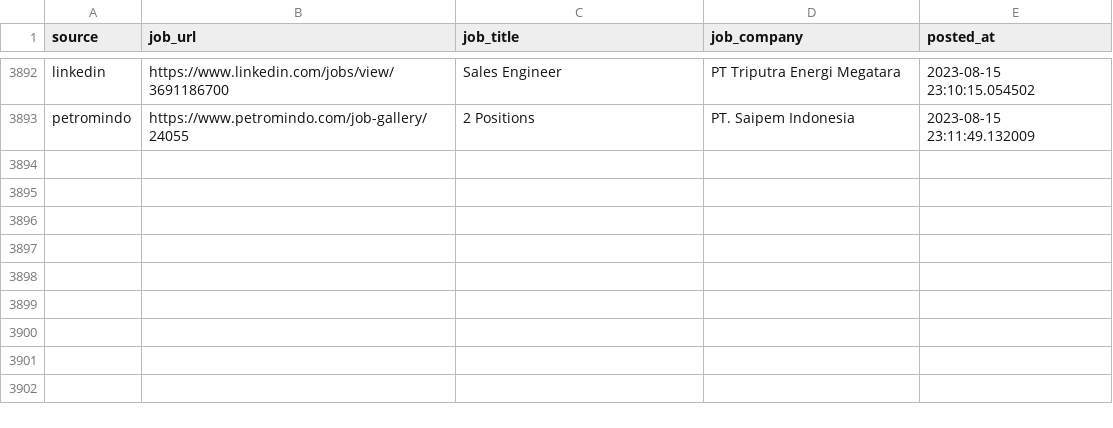
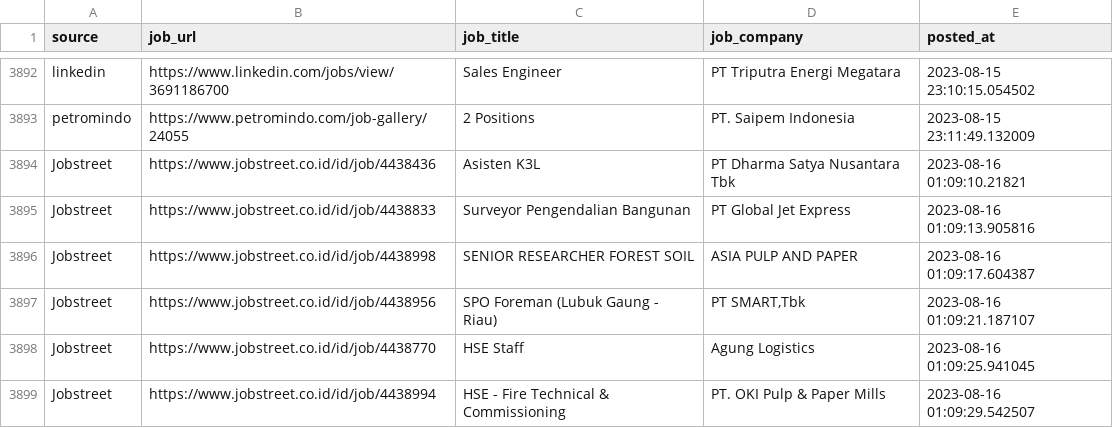
Before and after one commit to Rachdyan/geosains-job-crawler, a CSV file: data/job_posted.csv, drawn as a sheet; only a part is shown, gaps mark what is left out; the diff names each change by its address in the sheet, - before the commit and + after, or states it on an @@ line.

```diff
--- a/data/job_posted.csv
+++ b/data/job_posted.csv
+row 3894: Jobstreet | https://www.jobstreet.co.id/id/job/4438436 | Asisten K3L | PT Dharma Satya Nusantara Tbk | 2023-08-16 01:09:10.21821
+row 3895: Jobstreet | https://www.jobstreet.co.id/id/job/4438833 | Surveyor Pengendalian Bangunan | PT Global Jet Express | 2023-08-16 01:09:13.905816
+row 3896: Jobstreet | https://www.jobstreet.co.id/id/job/4438998 | SENIOR RESEARCHER FOREST SOIL | ASIA PULP AND PAPER | 2023-08-16 01:09:17.604387
+row 3897: Jobstreet | https://www.jobstreet.co.id/id/job/4438956 | SPO Foreman (Lubuk Gaung - Riau) | PT SMART,Tbk | 2023-08-16 01:09:21.187107
+row 3898: Jobstreet | https://www.jobstreet.co.id/id/job/4438770 | HSE Staff | Agung Logistics | 2023-08-16 01:09:25.941045
+row 3899: Jobstreet | https://www.jobstreet.co.id/id/job/4438994 | HSE - Fire Technical & Commissioning | PT. OKI Pulp & Paper Mills | 2023-08-16 01:09:29.542507
```
